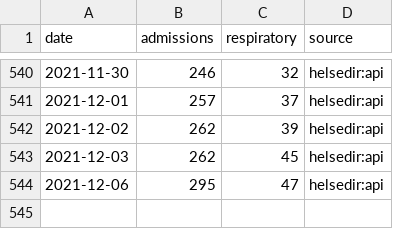
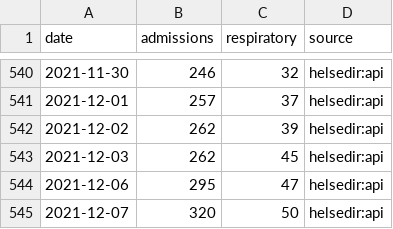
Before and after one commit to frefrik/covid19norge-data, a CSV file: data/hospitalized.csv, drawn as a sheet; only a part is shown, gaps mark what is left out.

```diff
--- a/data/hospitalized.csv
+++ b/data/hospitalized.csv
@@ -544 +544,2 @@ date,admissions,respiratory,source
 2021-12-06,295,47,helsedir:api
+2021-12-07,320,50,helsedir:api
```
Also changed, not shown: 3 other files.
